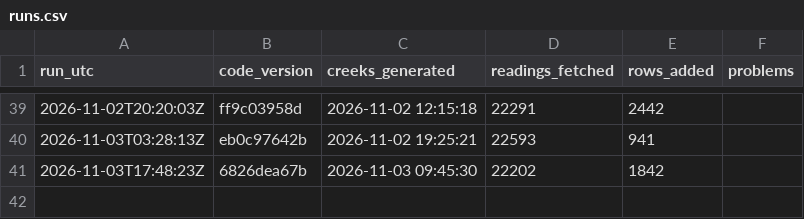
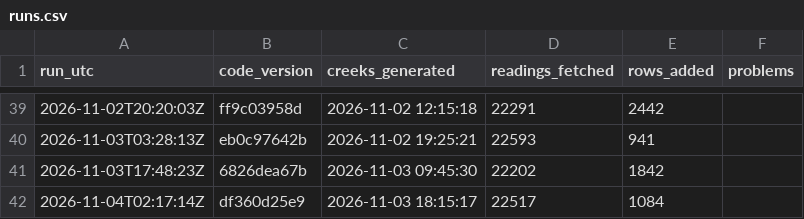
Before and after one commit to OneShorelineSMC/fews-data-archive, a CSV file: meta/runs.csv, drawn as a sheet; only a part is shown, gaps mark what is left out; the diff names each change by its address in the sheet, - before the commit and + after, or states it on an @@ line.

```diff
--- a/meta/runs.csv
+++ b/meta/runs.csv
+row 42: 2026-11-04T02:17:14Z | df360d25e9 | 2026-11-03 18:15:17 | 22517 | 1084
```
Also changed, not shown: events/events.csv, events/issued.csv, 2 other files.
